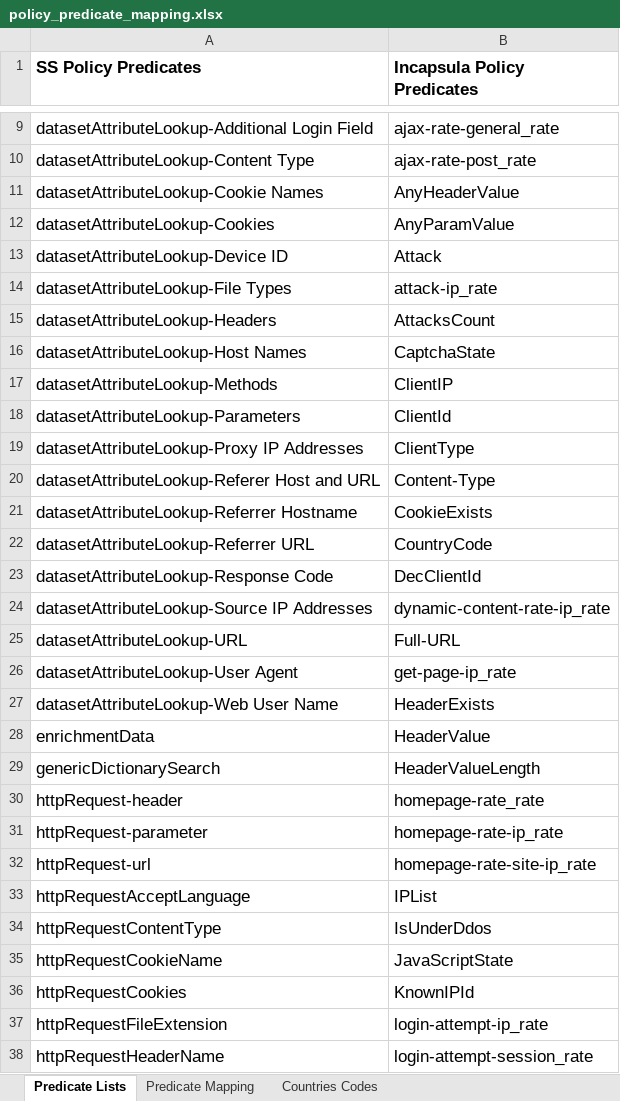
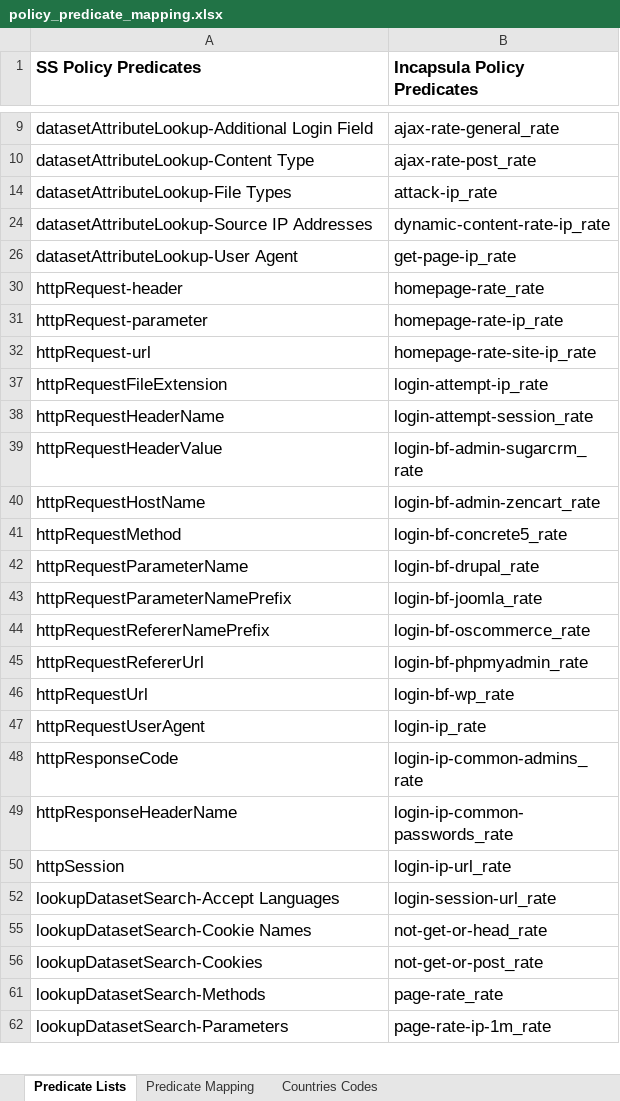
Before and after one commit to imperva/imperva-web-api-composer, an Excel workbook: src/assets/policy_predicate_mapping.xlsx, sheet Predicate Lists, drawn as a sheet; only a part is shown, gaps mark what is left out; the shorter side is filled out with more unchanged rows; values as stored, in another font and other column widths than the file's, no borders; the diff covers the shown part only; the diff names each change by its address in the sheet, - before the commit and + after, or states it on an @@ line.

```diff
--- a/src/assets/policy_predicate_mapping.xlsx (sheet Predicate Lists)
+++ b/src/assets/policy_predicate_mapping.xlsx (sheet Predicate Lists)
@@ row 11 hidden: datasetAttributeLookup-Cookie Names | AnyHeaderValue @@
@@ row 12 hidden: datasetAttributeLookup-Cookies | AnyParamValue @@
@@ row 13 hidden: datasetAttributeLookup-Device ID | Attack @@
@@ row 15 hidden: datasetAttributeLookup-Headers | AttacksCount @@
@@ row 16 hidden: datasetAttributeLookup-Host Names | CaptchaState @@
@@ row 17 hidden: datasetAttributeLookup-Methods | ClientIP @@
@@ row 18 hidden: datasetAttributeLookup-Parameters | ClientId @@
@@ row 19 hidden: datasetAttributeLookup-Proxy IP Addresses | ClientType @@
@@ row 20 hidden: datasetAttributeLookup-Referer Host and URL | Content-Type @@
@@ row 21 hidden: datasetAttributeLookup-Referrer Hostname | CookieExists @@
@@ row 22 hidden: datasetAttributeLookup-Referrer URL | CountryCode @@
@@ row 23 hidden: datasetAttributeLookup-Response Code | DecClientId @@
@@ row 25 hidden: datasetAttributeLookup-URL | Full-URL @@
@@ row 27 hidden: datasetAttributeLookup-Web User Name | HeaderExists @@
@@ row 28 hidden: enrichmentData | HeaderValue @@
@@ row 29 hidden: genericDictionarySearch | HeaderValueLength @@
@@ row 33 hidden: httpRequestAcceptLanguage | IPList @@
@@ row 34 hidden: httpRequestContentType | IsUnderDdos @@
@@ row 35 hidden: httpRequestCookieName | JavaScriptState @@
@@ row 36 hidden: httpRequestCookies | KnownIPId @@
```
Also changed, not shown: 30 hidden or unhidden rows elsewhere in this sheet, sheet Predicate Mapping, 1 other file.
